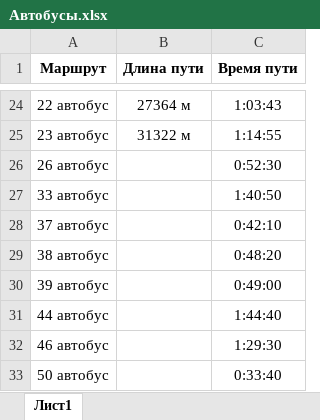
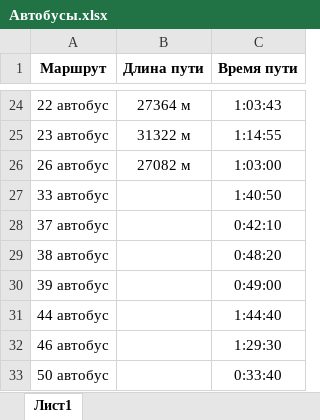
Before and after one commit to makspayn/Transport-Traffic-Simulation, an Excel workbook: Transport Traffic Simulation/Автобусы.xlsx, sheet Лист1, drawn as a sheet; only a part is shown, gaps mark what is left out; values as stored, in another font and other column widths than the file's, no borders; the diff names each change by its address in the sheet, - before the commit and + after, or states it on an @@ line.

Commit message:
Обновлен маршрут 26 автобуса.

```diff
--- a/Transport Traffic Simulation/Автобусы.xlsx (sheet Лист1)
+++ b/Transport Traffic Simulation/Автобусы.xlsx (sheet Лист1)
-B26 (Длина пути): (empty)
+B26 (Длина пути): 27082 м
-C26 (Время пути): 0:52:30
+C26 (Время пути): 1:03:00
```
Also changed, not shown: 1 other file.
